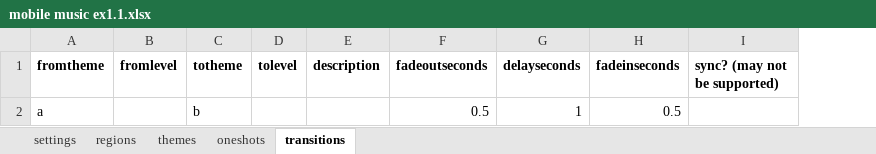
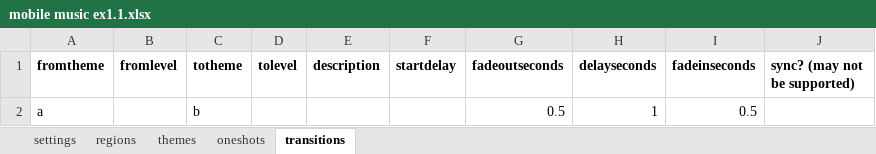
Before and after one commit to cgreenhalgh/daoauthor, an Excel workbook: data/mobile music ex1.1.xlsx, sheet transitions, drawn as a sheet; values as stored, in another font and other column widths than the file's, no borders; the diff names each change by its address in the sheet, - before the commit and + after, or states it on an @@ line.

```diff
--- a/data/mobile music ex1.1.xlsx (sheet transitions)
+++ b/data/mobile music ex1.1.xlsx (sheet transitions)
+column F (startdelay), empty
```
Also changed, not shown: sheet regions, sheet themes, sheet oneshots, sheet settings, 5 other files.
